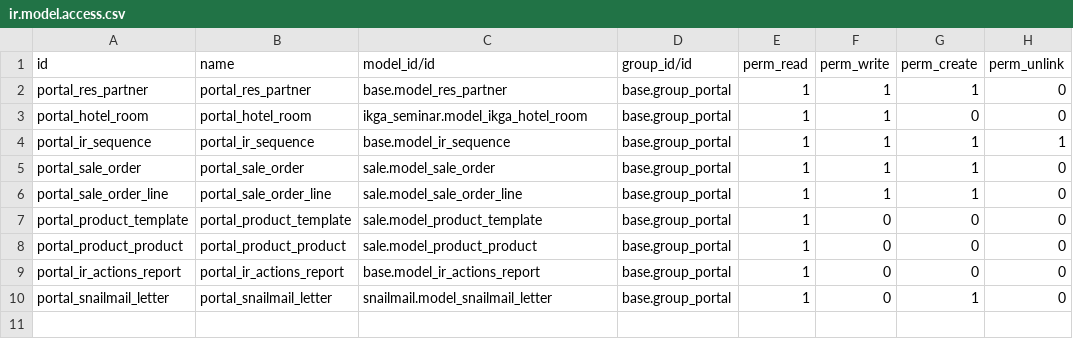
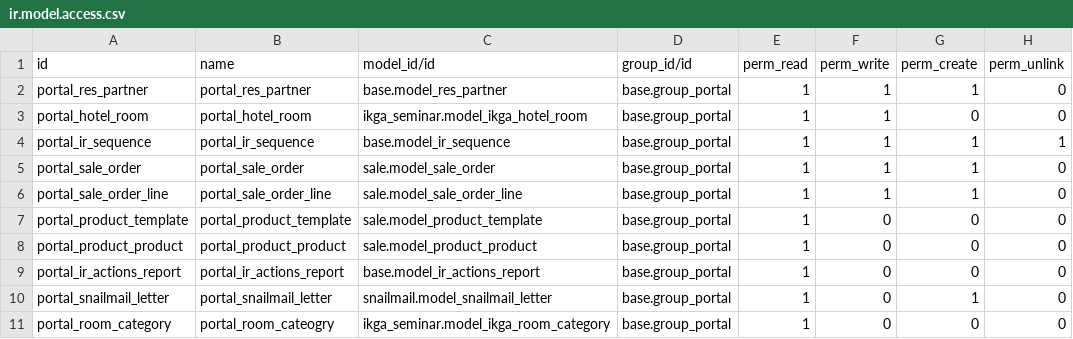
Before and after one commit to pfisteso/odooIKGA, a CSV file: addons/ikga_website/security/ir.model.access.csv, drawn as a sheet.

Commit message:
refactoring ikga_seminar module, making everything more configurable

```diff
--- a/addons/ikga_website/security/ir.model.access.csv
+++ b/addons/ikga_website/security/ir.model.access.csv
@@ -10 +10,2 @@ portal_ir_actions_report,portal_ir_actions_report,base.model_ir_actions_report,b
 portal_snailmail_letter,portal_snailmail_letter,snailmail.model_snailmail_letter,base.group_portal,1,0,1,0
+portal_room_category,portal_room_cateogry,ikga_seminar.model_ikga_room_category,base.group_portal,1,0,0,0
```
Also changed, not shown: 13 other files.
